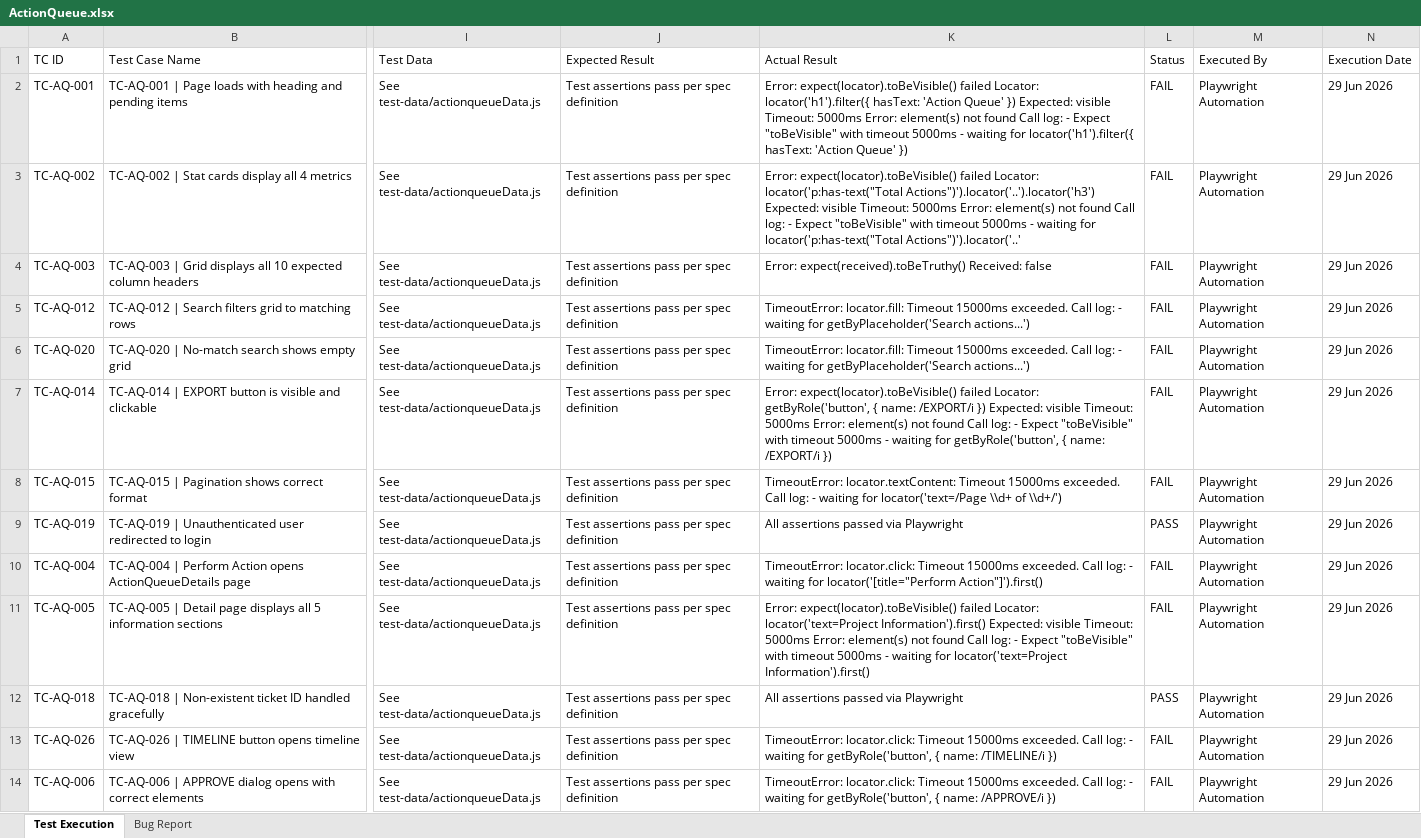
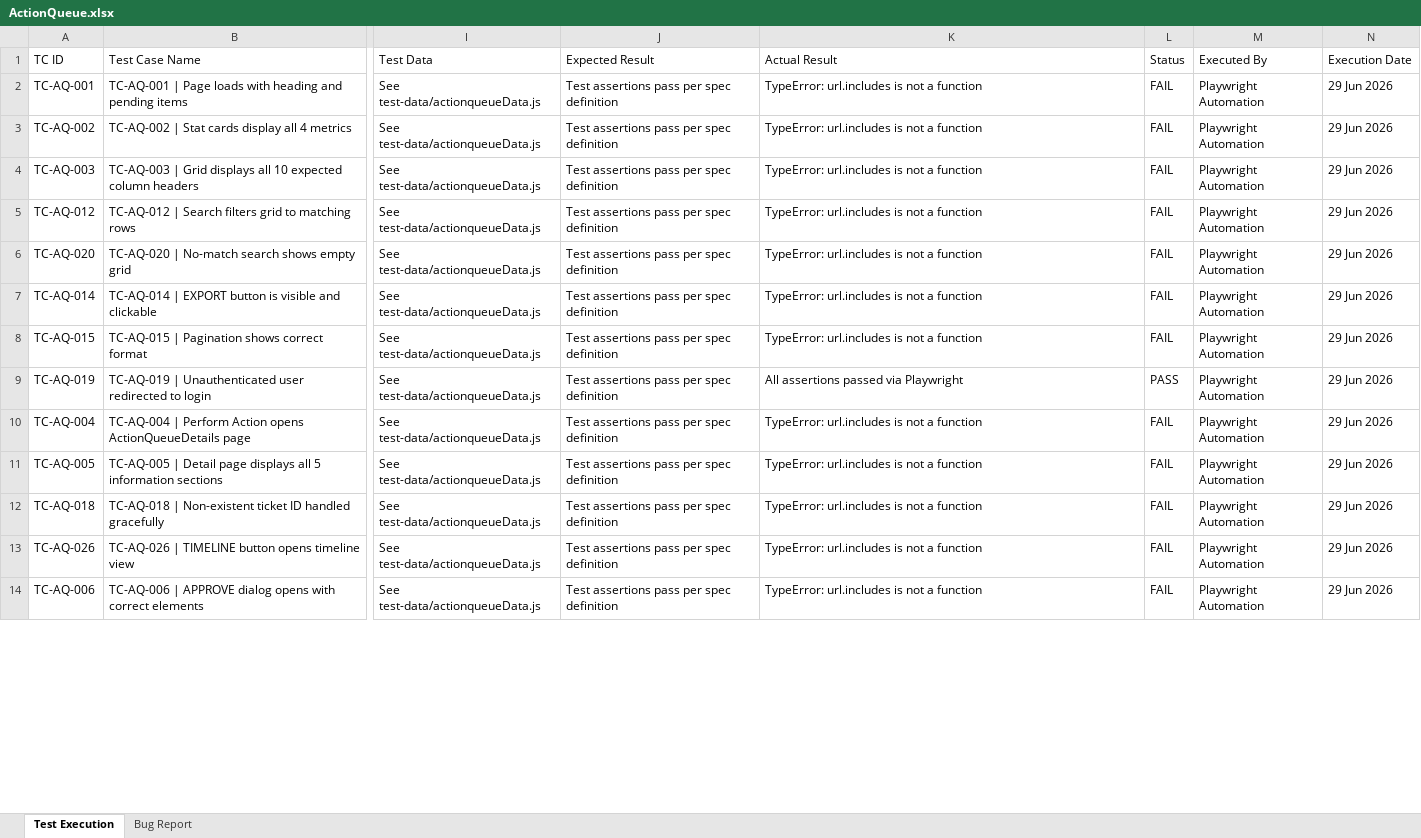
Before and after one commit to TestQueens555/Customer_connect, an Excel workbook: Test Execution Report_Git/Feature Reports/ActionQueue.xlsx, sheet Test Execution, drawn as a sheet; only a part is shown, gaps mark what is left out; values as stored, in another font and other column widths than the file's, no borders; the diff covers the shown part only; the diff names each change by its address in the sheet, - before the commit and + after, or states it on an @@ line.

```diff
--- a/Test Execution Report_Git/Feature Reports/ActionQueue.xlsx (sheet Test Execution)
+++ b/Test Execution Report_Git/Feature Reports/ActionQueue.xlsx (sheet Test Execution)
-K2 (Actual Result): Error: expect(locator).toBeVisible() failed Locator: locator('h1').filter({ hasText: 'Action Queue' }) Expected: visible Timeout: 5000ms Error: element(s) not found Call log: - Expect "toBeVisible" with timeout 5000ms - waiting for locator('h1').filter({ hasText: 'Action Queue' })
+K2 (Actual Result): TypeError: url.includes is not a function
-K3 (Actual Result): Error: expect(locator).toBeVisible() failed Locator: locator('p:has-text("Total Actions")').locator('..').locator('h3') Expected: visible Timeout: 5000ms Error: element(s) not found Call log: - Expect "toBeVisible" with timeout 5000ms - waiting for locator('p:has-text("Total Actions")').locator('..'
+K3 (Actual Result): TypeError: url.includes is not a function
-K4 (Actual Result): Error: expect(received).toBeTruthy() Received: false
+K4 (Actual Result): TypeError: url.includes is not a function
-K5:K6 (Actual Result): TimeoutError: locator.fill: Timeout 15000ms exceeded. Call log: - waiting for getByPlaceholder('Search actions...')
+K5:K6 (Actual Result): TypeError: url.includes is not a function
-K7 (Actual Result): Error: expect(locator).toBeVisible() failed Locator: getByRole('button', { name: /EXPORT/i }) Expected: visible Timeout: 5000ms Error: element(s) not found Call log: - Expect "toBeVisible" with timeout 5000ms - waiting for getByRole('button', { name: /EXPORT/i })
+K7 (Actual Result): TypeError: url.includes is not a function
-K8 (Actual Result): TimeoutError: locator.textContent: Timeout 15000ms exceeded. Call log: - waiting for locator('text=/Page \\d+ of \\d+/')
+K8 (Actual Result): TypeError: url.includes is not a function
-K10 (Actual Result): TimeoutError: locator.click: Timeout 15000ms exceeded. Call log: - waiting for locator('[title="Perform Action"]').first()
+K10 (Actual Result): TypeError: url.includes is not a function
-K11 (Actual Result): Error: expect(locator).toBeVisible() failed Locator: locator('text=Project Information').first() Expected: visible Timeout: 5000ms Error: element(s) not found Call log: - Expect "toBeVisible" with timeout 5000ms - waiting for locator('text=Project Information').first()
+K11 (Actual Result): TypeError: url.includes is not a function
-K12 (Actual Result): All assertions passed via Playwright
+K12 (Actual Result): TypeError: url.includes is not a function
-L12 (Status): PASS
+L12 (Status): FAIL
-K13 (Actual Result): TimeoutError: locator.click: Timeout 15000ms exceeded. Call log: - waiting for getByRole('button', { name: /TIMELINE/i })
+K13 (Actual Result): TypeError: url.includes is not a function
-K14 (Actual Result): TimeoutError: locator.click: Timeout 15000ms exceeded. Call log: - waiting for getByRole('button', { name: /APPROVE/i })
+K14 (Actual Result): TypeError: url.includes is not a function
```
Also changed, not shown: 13 edited cells elsewhere in this sheet, sheet Bug Report, Test Execution Report_Git/Daily Reports/BugReport_29-Jun-2026.xlsx.
